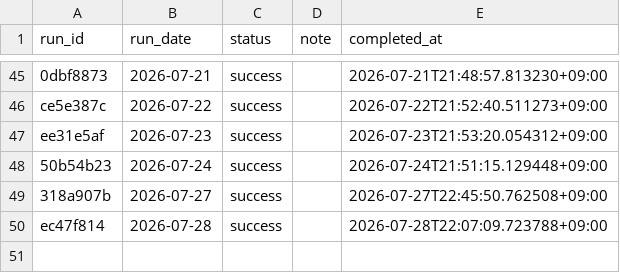
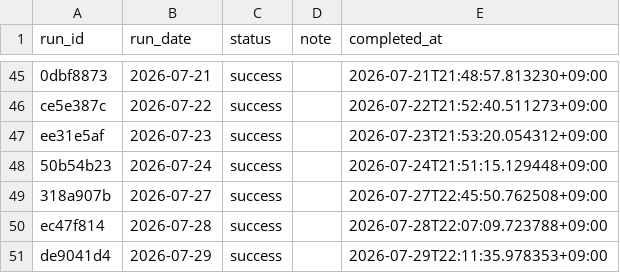
Before and after one commit to zamaxg5ktkyms9/S-Quant, a CSV file: backups/sheets/run_log.csv, drawn as a sheet; only a part is shown, gaps mark what is left out; the diff names each change by its address in the sheet, - before the commit and + after, or states it on an @@ line.

```diff
--- a/backups/sheets/run_log.csv
+++ b/backups/sheets/run_log.csv
+row 51: de9041d4 | 2026-07-29 | success |  | 2026-07-29T22:11:35.978353+09:00
```
Also changed, not shown: backups/sheets/portfolio.csv.
